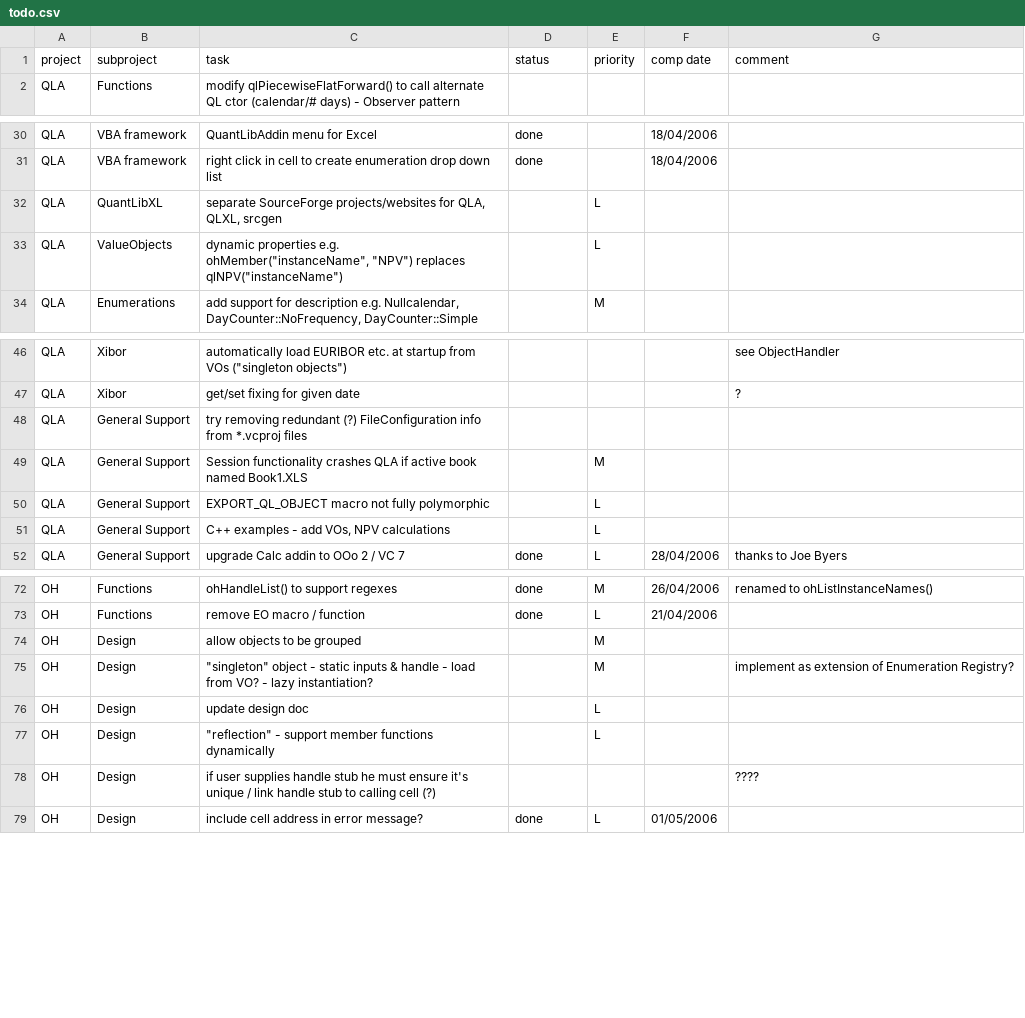
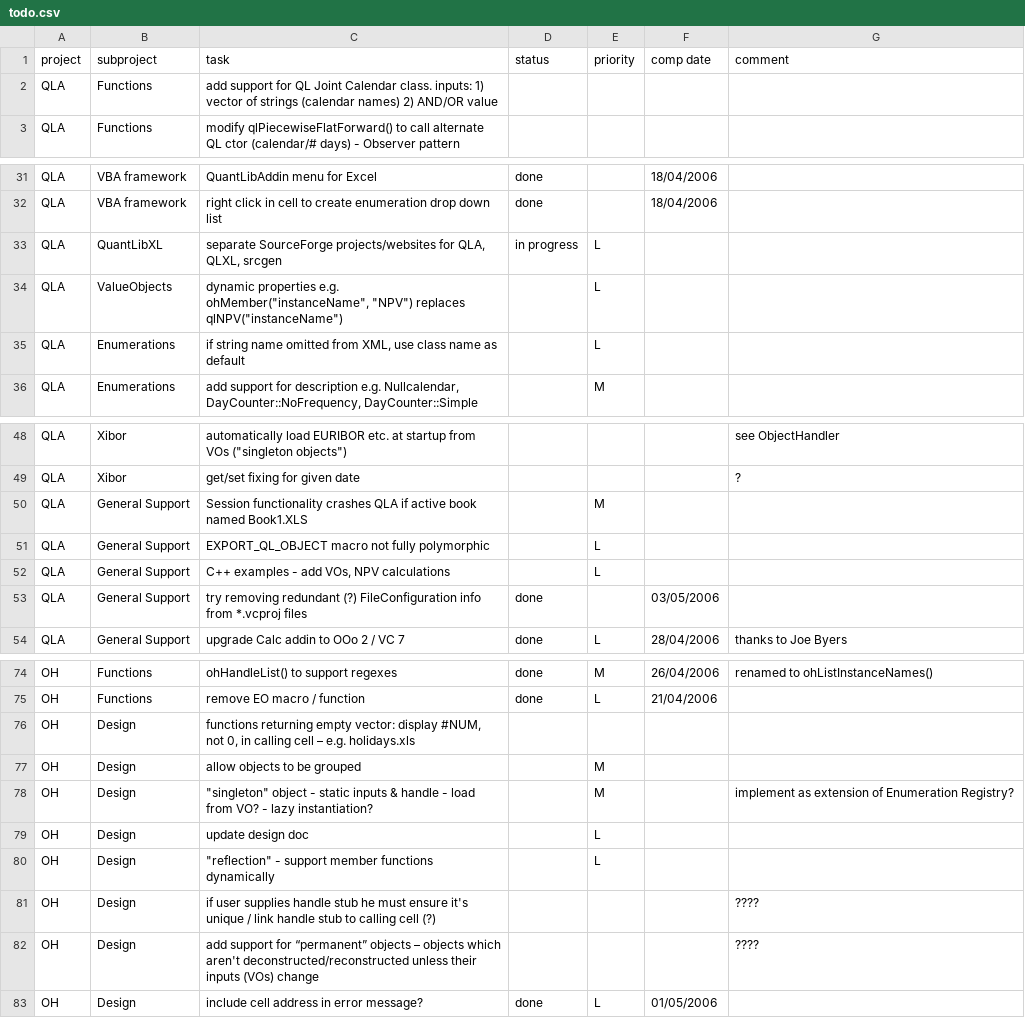
Before and after one commit to pmazzocchi/QuantLibAddin-Old, a CSV file: QuantLibAddin/todo.csv, drawn as a sheet; only a part is shown, gaps mark what is left out; removed rows and columns are numbered as before the commit, all else as after; the diff covers the shown part only; the diff names each change by its address in the sheet, - before the commit and + after, or states it on an @@ line.

Commit message:
*** empty log message ***

```diff
--- a/QuantLibAddin/todo.csv
+++ b/QuantLibAddin/todo.csv
+row 2: QLA | Functions | add support for QL Joint Calendar class. inputs: 1) vector of strings (calendar names) 2) AND/OR value
-D33 (status): (empty)
+D33 (status): in progress
+row 35: QLA | Enumerations | if string name omitted from XML, use class name as default |  | L
-row 48: QLA | General Support | try removing redundant (?) FileConfiguration info from *.vcproj files
+row 53: QLA | General Support | try removing redundant (?) FileConfiguration info from *.vcproj files | done |  | 03/05/2006
+row 76: OH | Design | functions returning empty vector: display #NUM, not 0, in calling cell – e.g. holidays.xls
+row 82: OH | Design | add support for “permanent” objects – objects which aren't deconstructed/reconstructed unless their inputs (VOs) change |  |  |  | ????
```
Also changed, not shown: 2 moved rows elsewhere in this file.
